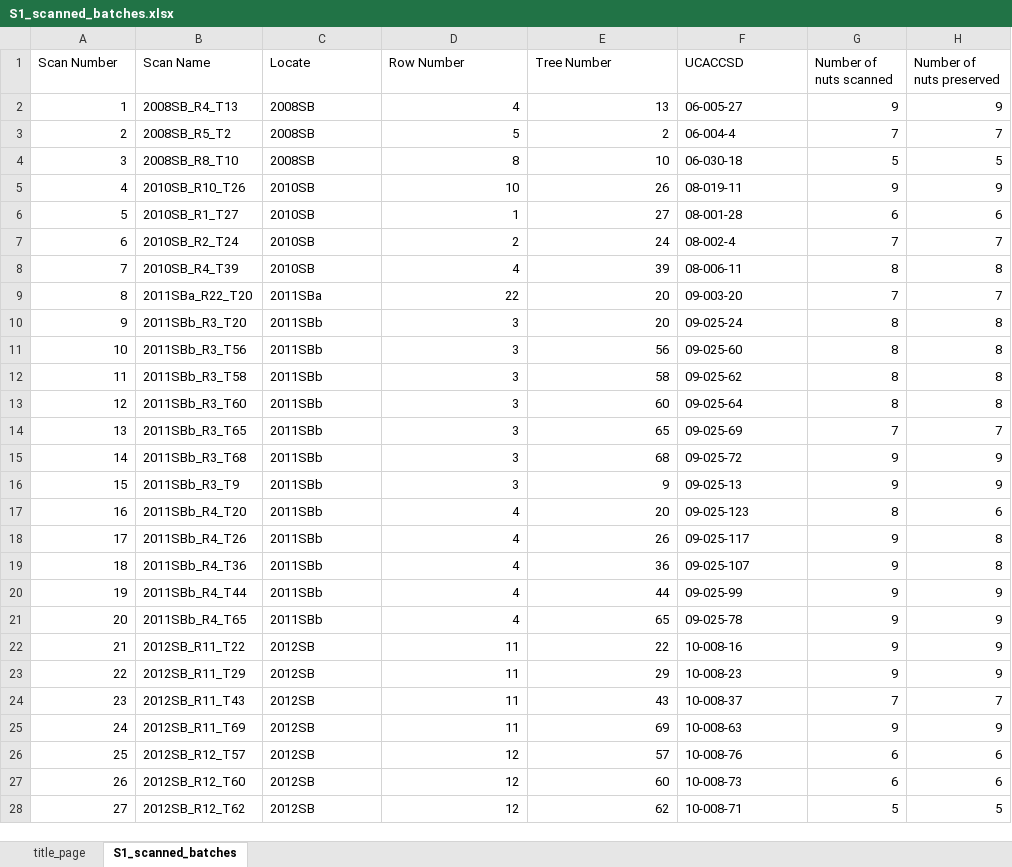
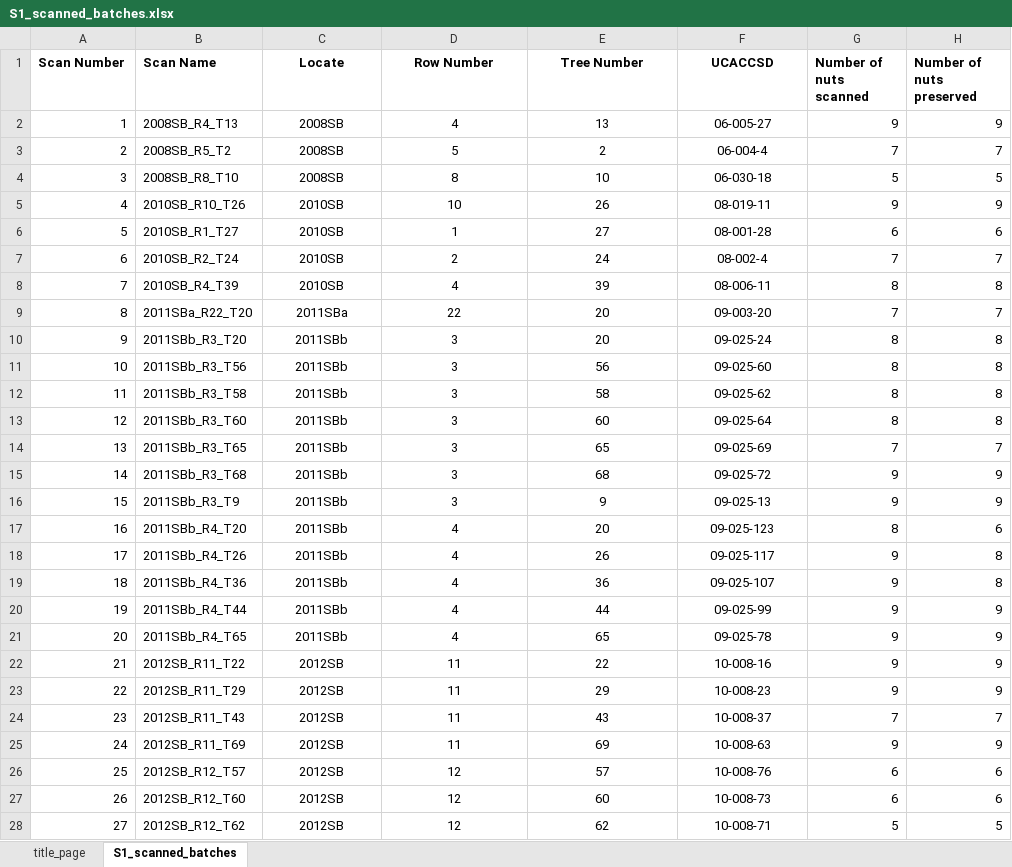
Before and after one commit to amezqui3/walnut_tda, an Excel workbook: manuscript/S1_scanned_batches.xlsx, sheet S1_scanned_batches, drawn as a sheet; only a part is shown; values as stored, in another font and other column widths than the file's, no borders; the diff covers the shown part only; the diff names each change by its address in the sheet, - before the commit and + after, or states it on an @@ line.

```diff
--- a/manuscript/S1_scanned_batches.xlsx (sheet S1_scanned_batches)
+++ b/manuscript/S1_scanned_batches.xlsx (sheet S1_scanned_batches)
-A1:H1 bold: off
+A1:H1 bold: on
-C1:F1 alignment: left
+C1:F1 alignment: center
-C2:C28 alignment: left
+C2:C28 alignment: center
-D2:E28 alignment: right
+D2:E28 alignment: center
-F2:F28 alignment: left
+F2:F28 alignment: center
```
Also changed, not shown: cell formats elsewhere in this sheet, sheet title_page, manuscript/S2_morphological_phenotypes.xlsx, manuscript/S3_ordinal_data.xlsx, 30 other files.
